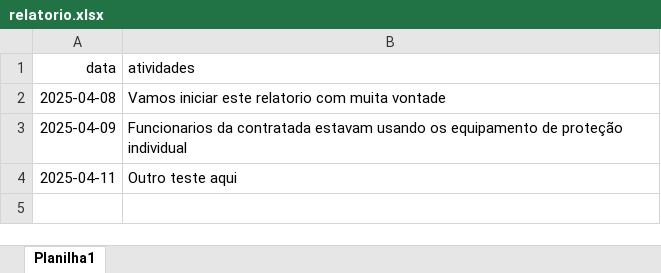
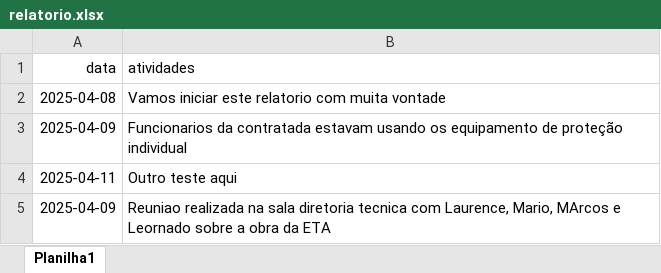
Before and after one commit to brumas2022/patrimonio, an Excel workbook: relatorio.xlsx, sheet Planilha1, drawn as a sheet; values as stored, in another font and other column widths than the file's, no borders; the diff names each change by its address in the sheet, - before the commit and + after, or states it on an @@ line.

Commit message:
Update relatorio.xlsx

```diff
--- a/relatorio.xlsx (sheet Planilha1)
+++ b/relatorio.xlsx (sheet Planilha1)
+row 5: 2025-04-09 | Reuniao realizada na sala diretoria tecnica com Laurence, Mario, MArcos e Leornado sobre a obra da ETA
```
